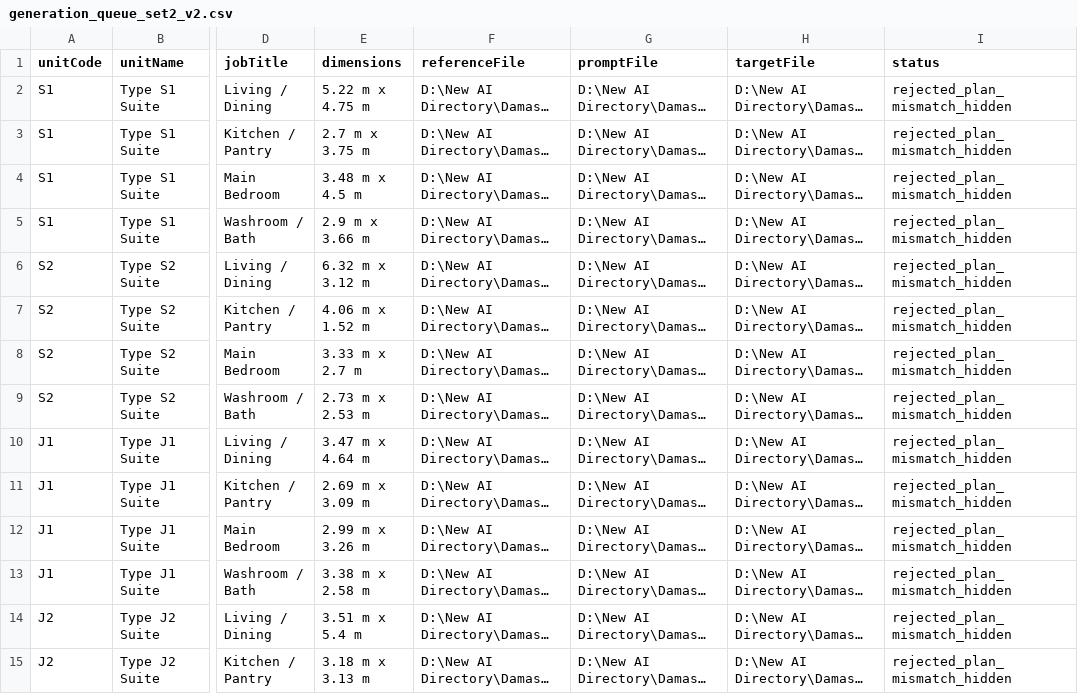
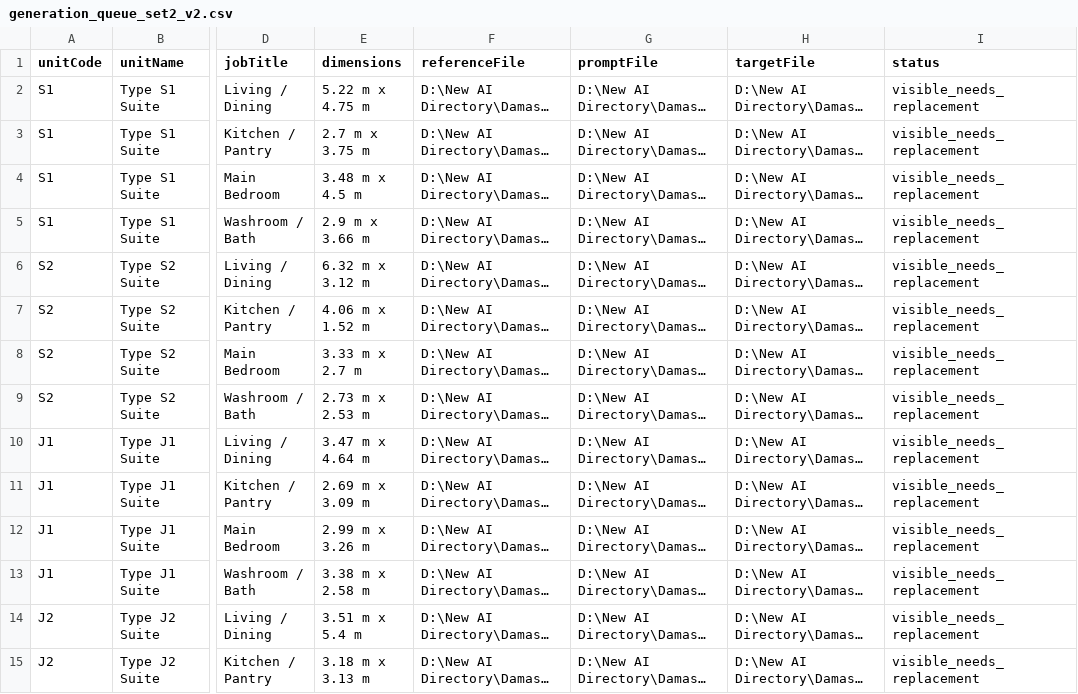
Before and after one commit to Leonkharris/nextframe-site, a CSV file: royal-suites-set2/generation_queue_set2_v2.csv, drawn as a sheet; only a part is shown, gaps mark what is left out; long unchanged cells end in …; the diff covers the shown part only; the diff names each change by its address in the sheet, - before the commit and + after, or states it on an @@ line.

```diff
--- a/royal-suites-set2/generation_queue_set2_v2.csv
+++ b/royal-suites-set2/generation_queue_set2_v2.csv
-I2:I15 (status): rejected_plan_mismatch_hidden
+I2:I15 (status): visible_needs_replacement
```
Also changed, not shown: 26 edited cells elsewhere in this file, royal-suites-set2/generation_queue.csv, 1 other file.
